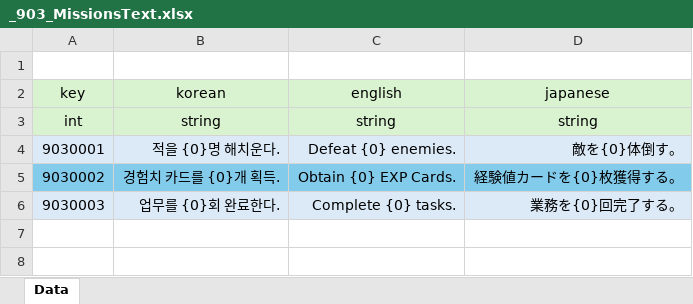
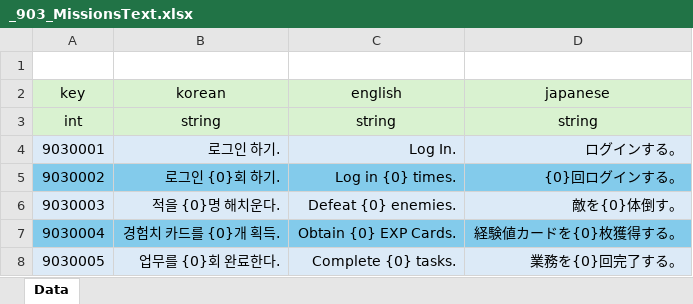
Before and after one commit to GyoolTomato/NextHorizonTables, an Excel workbook: _903_MissionsText.xlsx, sheet Data, drawn as a sheet; values as stored, in another font and other column widths than the file's, no borders; the diff names each change by its address in the sheet, - before the commit and + after, or states it on an @@ line.

```diff
--- a/_903_MissionsText.xlsx (sheet Data)
+++ b/_903_MissionsText.xlsx (sheet Data)
-B4 (korean): 적을 {0}명 해치운다.
+B4 (korean): 로그인 하기.
-C4 (english): Defeat {0} enemies.
+C4 (english): Log In.
-D4 (japanese): 敵を{0}体倒す。
+D4 (japanese): ログインする。
-B5 (korean): 경험치 카드를 {0}개 획득.
+B5 (korean): 로그인 {0}회 하기.
-C5 (english): Obtain {0} EXP Cards.
+C5 (english): Log in {0} times.
-D5 (japanese): 経験値カードを{0}枚獲得する。
+D5 (japanese): {0}回ログインする。
-B6 (korean): 업무를 {0}회 완료한다.
+B6 (korean): 적을 {0}명 해치운다.
-C6 (english): Complete {0} tasks.
+C6 (english): Defeat {0} enemies.
-D6 (japanese): 業務を{0}回完了する。
+D6 (japanese): 敵を{0}体倒す。
+row 7: 9030004 | 경험치 카드를 {0}개 획득. | Obtain {0} EXP Cards. | 経験値カードを{0}枚獲得する。
+row 8: 9030005 | 업무를 {0}회 완료한다. | Complete {0} tasks. | 業務を{0}回完了する。
```
Also changed, not shown: _000_Global_Enum.xlsx, _104_Missions.xlsx, 4 other files.
